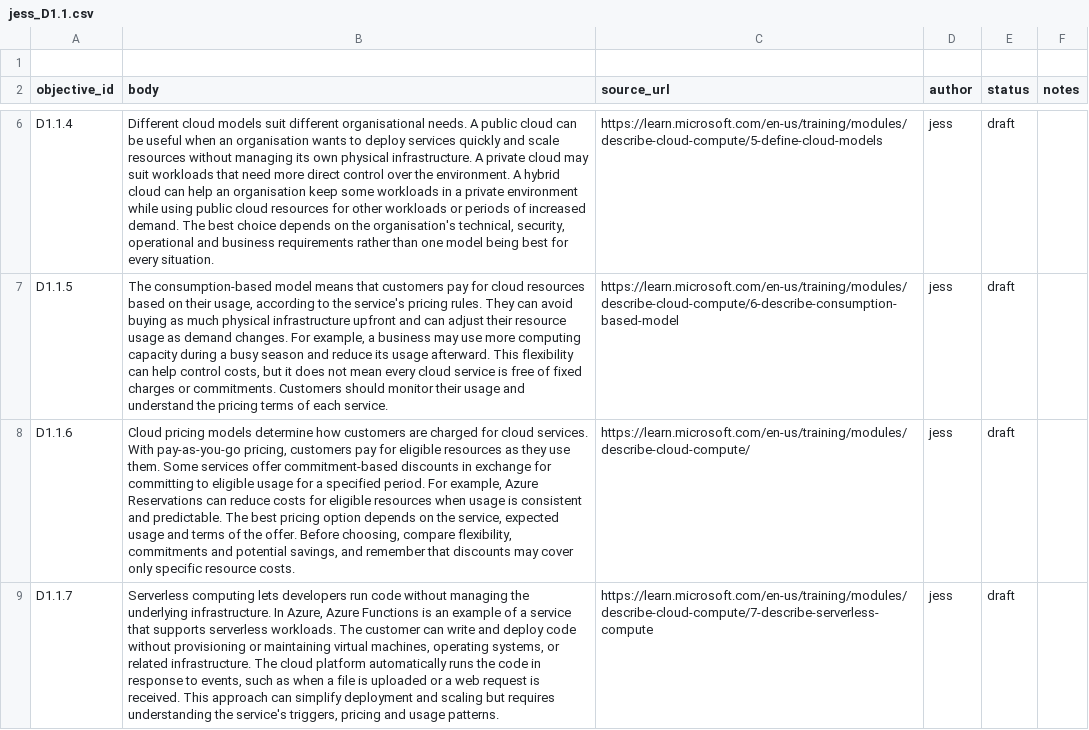
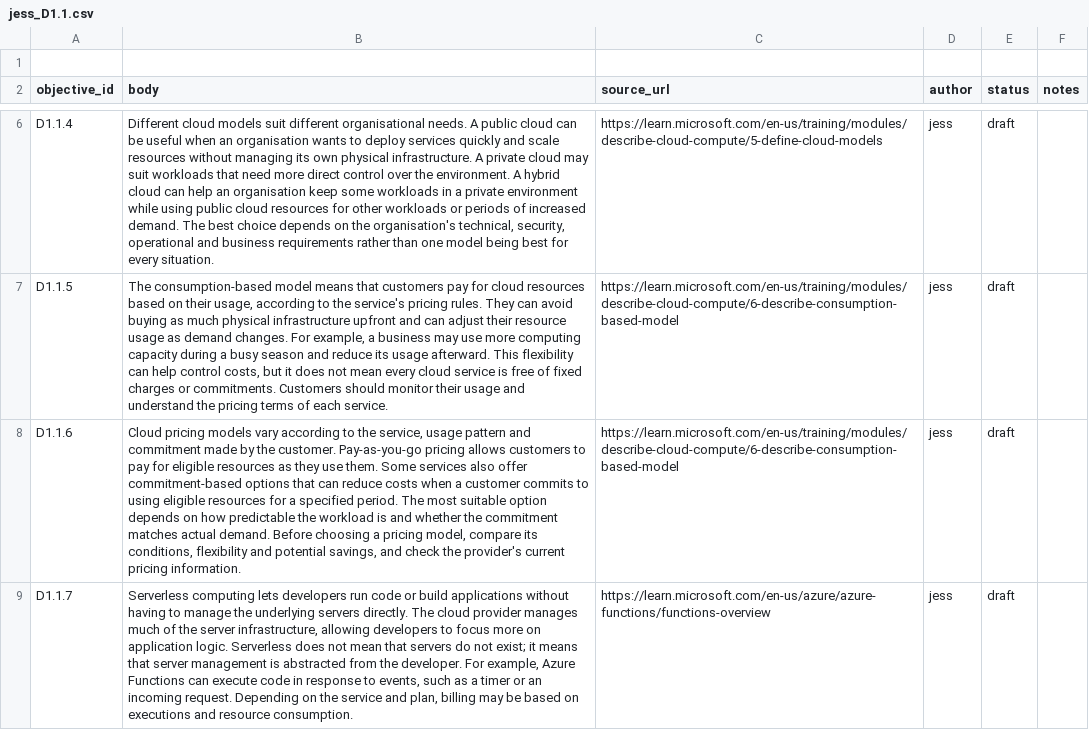
Before and after one commit to Geoduor/buddy, a CSV file: content/notes/jess_D1.1.csv, drawn as a sheet; only a part is shown, gaps mark what is left out; the diff names each change by its address in the sheet, - before the commit and + after, or states it on an @@ line.

```diff
--- a/content/notes/jess_D1.1.csv
+++ b/content/notes/jess_D1.1.csv
-B8 (body): …pricing models determine how customers are charged for cloud services. With pay-as-you-go pricing, customers pay for eligible resources as they use them. Some services offer commitment-based discounts in exchange for committing to eligible usage for a specified period. For example, Azure Reservations can reduce costs for eligible resources when usage is consistent and predictable. The best pricing option depends on the service, expected usage and terms of the offer. Before choosing, compare flexibility, commitments and potential savings, and remember that discounts may cover only specific resource costs.
+B8 (body): …pricing models vary according to the service, usage pattern and commitment made by the customer. Pay-as-you-go pricing allows customers to pay for eligible resources as they use them. Some services also offer commitment-based options that can reduce costs when a customer commits to using eligible resources for a specified period. The most suitable option depends on how predictable the workload is and whether the commitment matches actual demand. Before choosing a pricing model, compare its conditions, flexibility and potential savings, and check the provider's current pricing information.
-C8 (source_url): https://learn.microsoft.com/en-us/training/modules/describe-cloud-compute/
+C8 (source_url): https://learn.microsoft.com/en-us/training/modules/describe-cloud-compute/6-describe-consumption-based-model
-B9 (body): …run code without managing the underlying infrastructure. In Azure, Azure Functions is an example of a service that supports serverless workloads. The customer can write and deploy code without provisioning or maintaining virtual machines, operating systems, or related infrastructure. The cloud platform automatically runs the code in response to events, such as when a file is uploaded or a web request is received. This approach can simplify deployment and scaling but requires understanding the service's triggers, pricing and usage patterns.
+B9 (body): …run code or build applications without having to manage the underlying servers directly. The cloud provider manages much of the server infrastructure, allowing developers to focus more on application logic. Serverless does not mean that servers do not exist; it means that server management is abstracted from the developer. For example, Azure Functions can execute code in response to events, such as a timer or an incoming request. Depending on the service and plan, billing may be based on executions and resource consumption.
-C9 (source_url): https://learn.microsoft.com/en-us/training/modules/describe-cloud-compute/7-describe-serverless-compute
+C9 (source_url): https://learn.microsoft.com/en-us/azure/azure-functions/functions-overview
```
Also changed, not shown: content/questions/jess_D1.1.csv.
